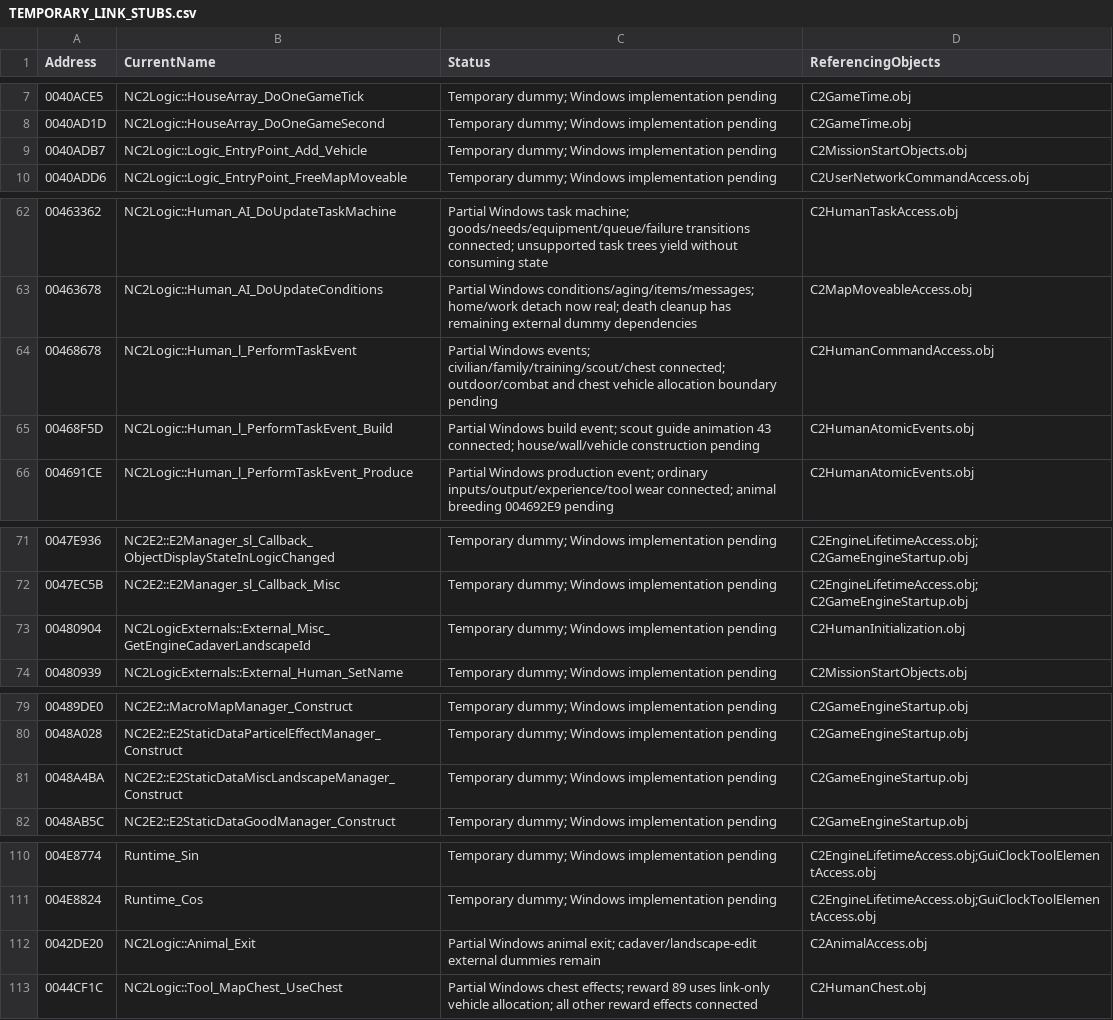
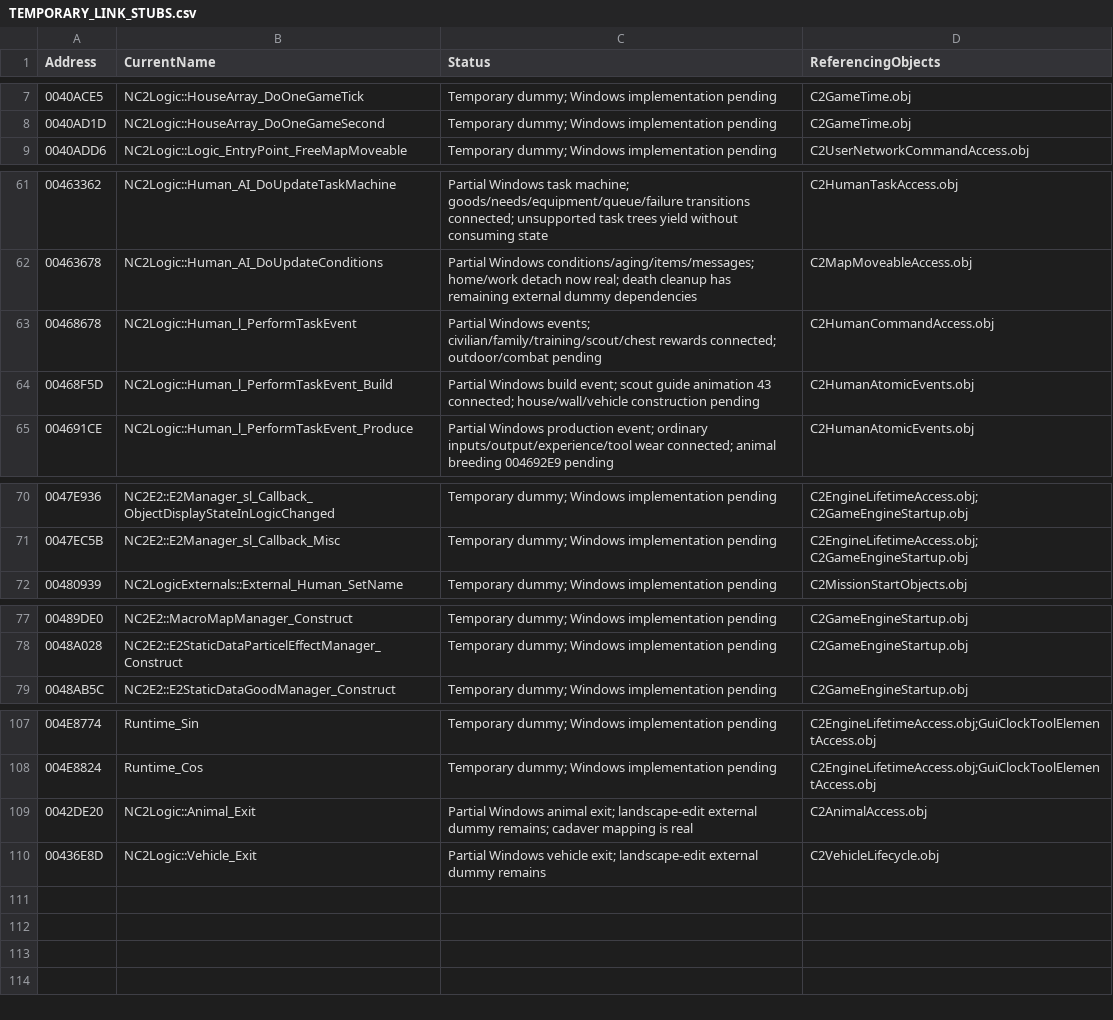
Before and after one commit to HaoJun0823/OpenVikings_cpp, a CSV file: docs/TEMPORARY_LINK_STUBS.csv, drawn as a sheet; only a part is shown, gaps mark what is left out.

Commit message:
Restore Windows vehicle lifecycle and chest vehicle rewards

```diff
--- a/docs/TEMPORARY_LINK_STUBS.csv
+++ b/docs/TEMPORARY_LINK_STUBS.csv
@@ -8,3 +8,2 @@ Address,CurrentName,Status,ReferencingObjects
 0040AD1D,NC2Logic::HouseArray_DoOneGameSecond,Temporary dummy; Windows implementation pending,C2GameTime.obj
-0040ADB7,NC2Logic::Logic_EntryPoint_Add_Vehicle,Temporary dummy; Windows implementation pending,C2MissionStartObjects.obj
 0040ADD6,NC2Logic::Logic_EntryPoint_FreeMapMoveable,Temporary dummy; Windows implementation pending,C2UserNetworkCommandAccess.obj
@@ -63,3 +62,3 @@ Address,CurrentName,Status,ReferencingObjects
 00463678,NC2Logic::Human_AI_DoUpdateConditions,Partial Windows conditions/aging/items/messages; home/work detach now real; death cleanup has remaining external dummy dependencies,C2MapMoveableAccess.obj
-00468678,NC2Logic::Human_l_PerformTaskEvent,Partial Windows events; civilian/family/training/scout/chest connected; outdoor/combat and chest vehicle allocation boundary pending,C2HumanCommandAccess.obj
+00468678,NC2Logic::Human_l_PerformTaskEvent,Partial Windows events; civilian/family/training/scout/chest rewards connected; outdoor/combat pending,C2HumanCommandAccess.obj
 00468F5D,NC2Logic::Human_l_PerformTaskEvent_Build,Partial Windows build event; scout guide animation 43 connected; house/wall/vehicle construction pending,C2HumanAtomicEvents.obj
@@ -72,3 +71,2 @@ Address,CurrentName,Status,ReferencingObjects
 0047EC5B,NC2E2::E2Manager_sl_Callback_Misc,Temporary dummy; Windows implementation pending,C2EngineLifetimeAccess.obj;C2GameEngineStartup.obj
-00480904,NC2LogicExternals::External_Misc_GetEngineCadaverLandscapeId,Temporary dummy; Windows implementation pending,C2HumanInitialization.obj
 00480939,NC2LogicExternals::External_Human_SetName,Temporary dummy; Windows implementation pending,C2MissionStartObjects.obj
@@ -80,3 +78,2 @@ Address,CurrentName,Status,ReferencingObjects
 0048A028,NC2E2::E2StaticDataParticelEffectManager_Construct,Temporary dummy; Windows implementation pending,C2GameEngineStartup.obj
-0048A4BA,NC2E2::E2StaticDataMiscLandscapeManager_Construct,Temporary dummy; Windows implementation pending,C2GameEngineStartup.obj
 0048AB5C,NC2E2::E2StaticDataGoodManager_Construct,Temporary dummy; Windows implementation pending,C2GameEngineStartup.obj
@@ -111,3 +108,3 @@ Address,CurrentName,Status,ReferencingObjects
 004E8824,Runtime_Cos,Temporary dummy; Windows implementation pending,C2EngineLifetimeAccess.obj;GuiClockToolElementAccess.obj
-0042DE20,NC2Logic::Animal_Exit,Partial Windows animal exit; cadaver/landscape-edit external dummies remain,C2AnimalAccess.obj
-0044CF1C,NC2Logic::Tool_MapChest_UseChest,Partial Windows chest effects; reward 89 uses link-only vehicle allocation; all other reward effects connected,C2HumanChest.obj
+0042DE20,NC2Logic::Animal_Exit,Partial Windows animal exit; landscape-edit external dummy remains; cadaver mapping is real,C2AnimalAccess.obj
+00436E8D,NC2Logic::Vehicle_Exit,Partial Windows vehicle exit; landscape-edit external dummy remains,C2VehicleLifecycle.obj
```
Also changed, not shown: 24 other files.
